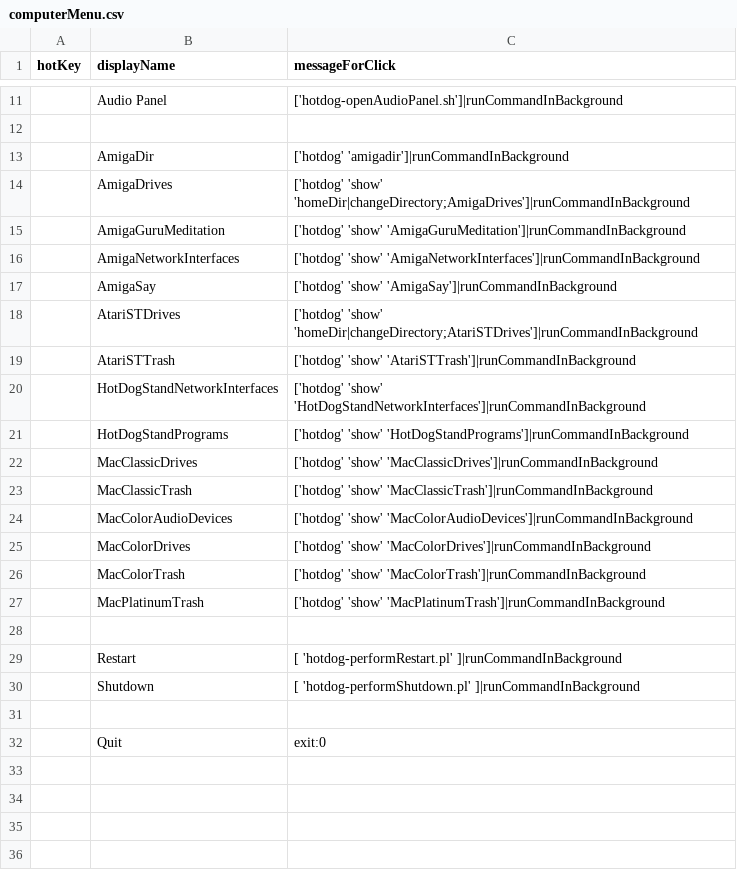
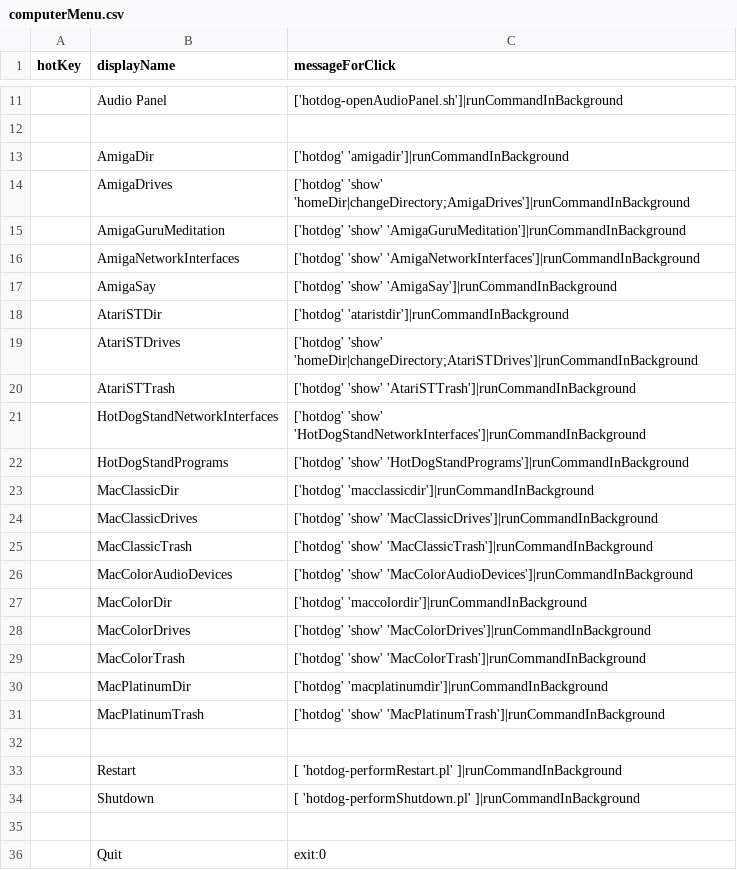
Before and after one commit to arthurchoung/HOTDOG, a CSV file: Config/computerMenu.csv, drawn as a sheet; only a part is shown, gaps mark what is left out; the diff names each change by its address in the sheet, - before the commit and + after, or states it on an @@ line.

Commit message:
Added 'AtariSTDir', 'MacClassicDir', 'MacColorDir', and 'MacPlatinumDir'

```diff
--- a/Config/computerMenu.csv
+++ b/Config/computerMenu.csv
+row 18:  | AtariSTDir | ['hotdog' 'ataristdir']|runCommandInBackground
+row 23:  | MacClassicDir | ['hotdog' 'macclassicdir']|runCommandInBackground
+row 27:  | MacColorDir | ['hotdog' 'maccolordir']|runCommandInBackground
+row 30:  | MacPlatinumDir | ['hotdog' 'macplatinumdir']|runCommandInBackground
```
